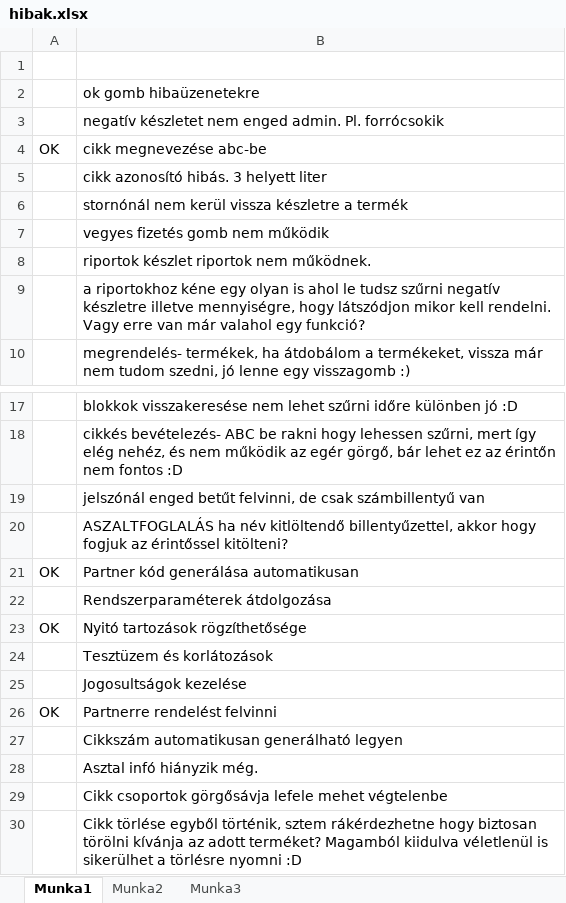
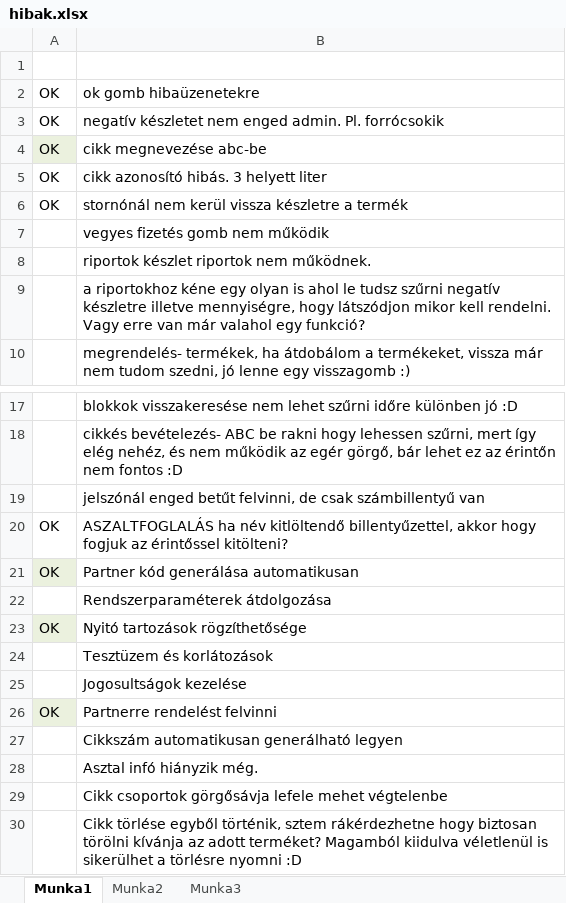
Before and after one commit to hayrettinbebek/e-cafe, an Excel workbook: hibak.xlsx, sheet Munka1, drawn as a sheet; only a part is shown, gaps mark what is left out; values as stored, in another font and other column widths than the file's, no borders; the diff names each change by its address in the sheet, - before the commit and + after, or states it on an @@ line.

```diff
--- a/hibak.xlsx (sheet Munka1)
+++ b/hibak.xlsx (sheet Munka1)
-A2:A3: (empty)
+A2:A3: OK
-A4 fill: none
+A4 fill: #EBF1DE
-A5:A6: (empty)
+A5:A6: OK
-A20: (empty)
+A20: OK
-A21 fill: none
+A21 fill: #EBF1DE
-A23 fill: none
+A23 fill: #EBF1DE
-A26 fill: none
+A26 fill: #EBF1DE
```
Also changed, not shown: 5 other files.
